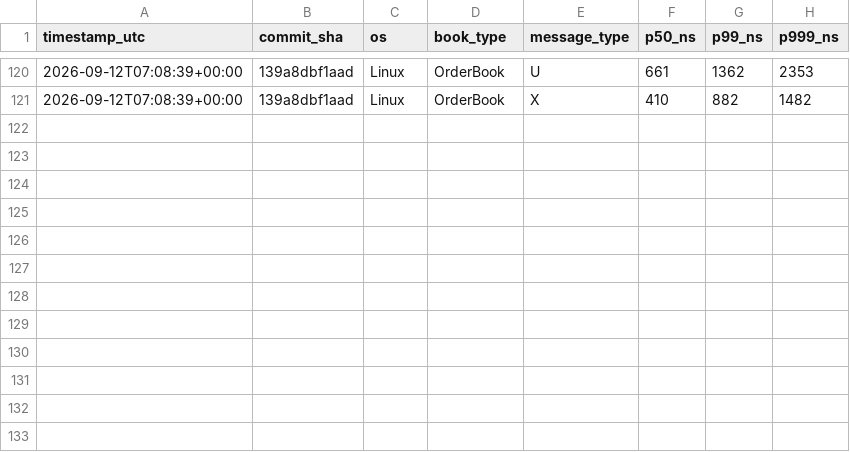
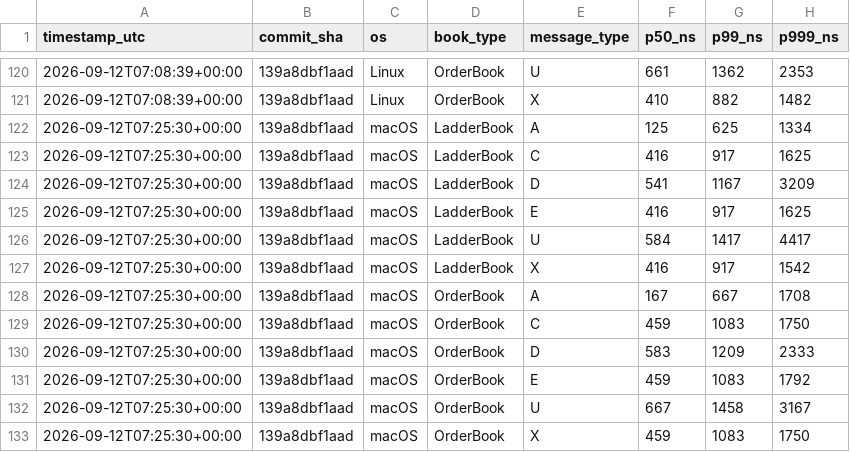
Before and after one commit to Manav0559/itch-lob-engine, a CSV file: bench/ci_history.csv, drawn as a sheet; only a part is shown, gaps mark what is left out; the diff names each change by its address in the sheet, - before the commit and + after, or states it on an @@ line.

```diff
--- a/bench/ci_history.csv
+++ b/bench/ci_history.csv
+row 122: 2026-09-12T07:25:30+00:00 | 139a8dbf1aad | macOS | LadderBook | A | 125 | 625 | 1334
+row 123: 2026-09-12T07:25:30+00:00 | 139a8dbf1aad | macOS | LadderBook | C | 416 | 917 | 1625
+row 124: 2026-09-12T07:25:30+00:00 | 139a8dbf1aad | macOS | LadderBook | D | 541 | 1167 | 3209
+row 125: 2026-09-12T07:25:30+00:00 | 139a8dbf1aad | macOS | LadderBook | E | 416 | 917 | 1625
+row 126: 2026-09-12T07:25:30+00:00 | 139a8dbf1aad | macOS | LadderBook | U | 584 | 1417 | 4417
+row 127: 2026-09-12T07:25:30+00:00 | 139a8dbf1aad | macOS | LadderBook | X | 416 | 917 | 1542
+row 128: 2026-09-12T07:25:30+00:00 | 139a8dbf1aad | macOS | OrderBook | A | 167 | 667 | 1708
+row 129: 2026-09-12T07:25:30+00:00 | 139a8dbf1aad | macOS | OrderBook | C | 459 | 1083 | 1750
+row 130: 2026-09-12T07:25:30+00:00 | 139a8dbf1aad | macOS | OrderBook | D | 583 | 1209 | 2333
+row 131: 2026-09-12T07:25:30+00:00 | 139a8dbf1aad | macOS | OrderBook | E | 459 | 1083 | 1792
+row 132: 2026-09-12T07:25:30+00:00 | 139a8dbf1aad | macOS | OrderBook | U | 667 | 1458 | 3167
+row 133: 2026-09-12T07:25:30+00:00 | 139a8dbf1aad | macOS | OrderBook | X | 459 | 1083 | 1750
```
